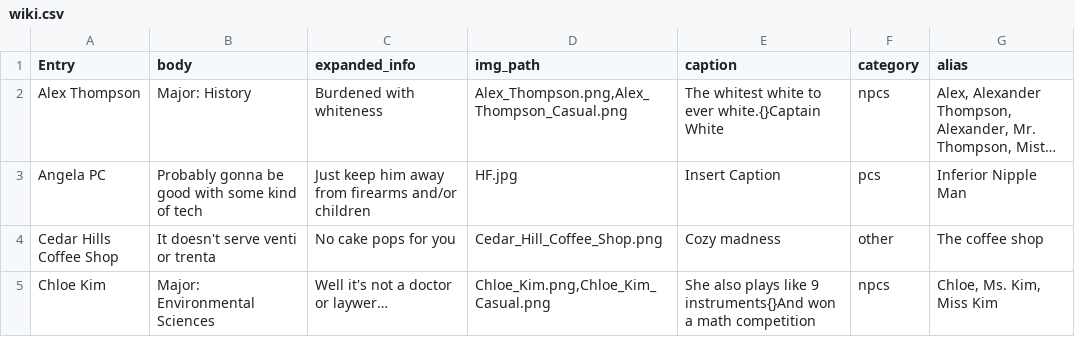
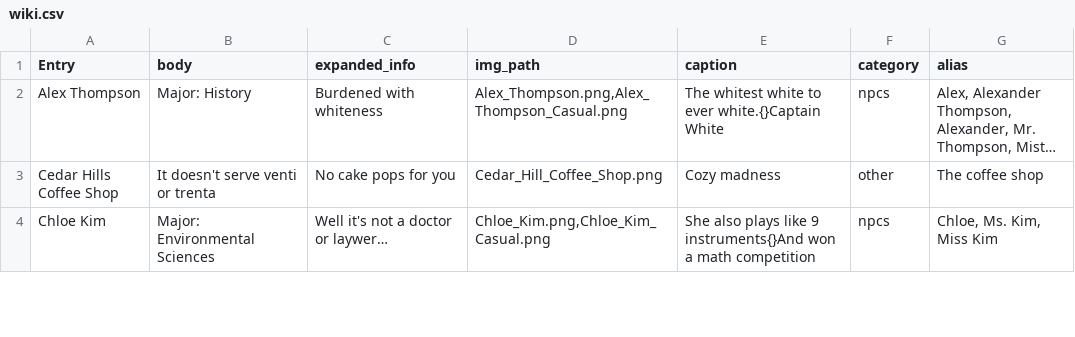
Before and after one commit to Talia-James/cthulhu_wiki, a CSV file: wiki.csv, drawn as a sheet; only a part is shown; long unchanged cells end in …; removed rows and columns are numbered as before the commit, all else as after; the diff covers the shown part only; the diff names each change by its address in the sheet, - before the commit and + after, or states it on an @@ line.

```diff
--- a/wiki.csv
+++ b/wiki.csv
-row 3: Angela PC | Probably gonna be good with some kind of tech | Just keep him away from firearms and/or children | HF.jpg | Insert Caption | pcs | Inferior Nipple Man
```
Also changed, not shown: 3 added rows, 1 removed row, 1 moved row and 1 edited cell elsewhere in this file, successes.csv, 38 other files.
